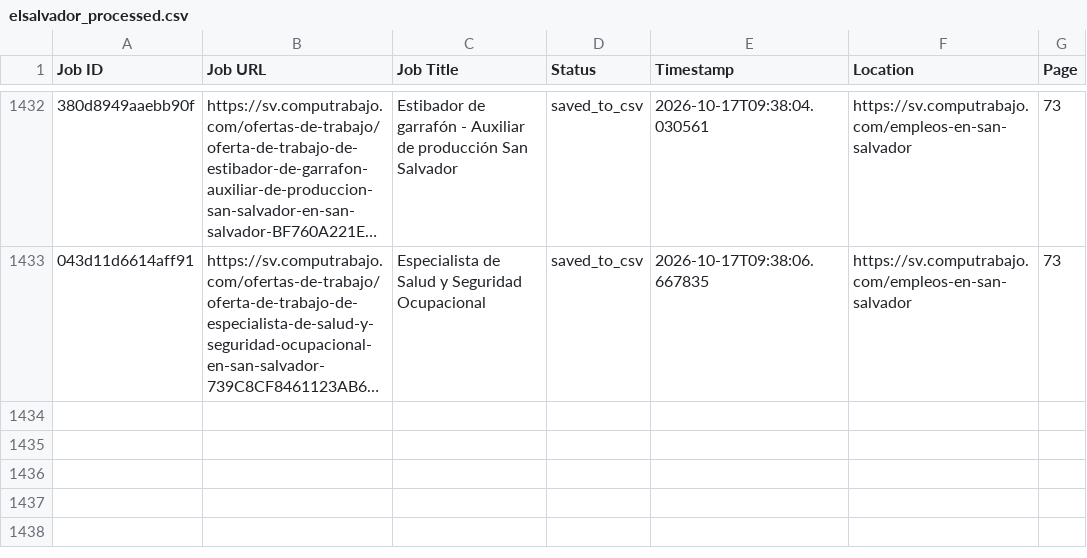
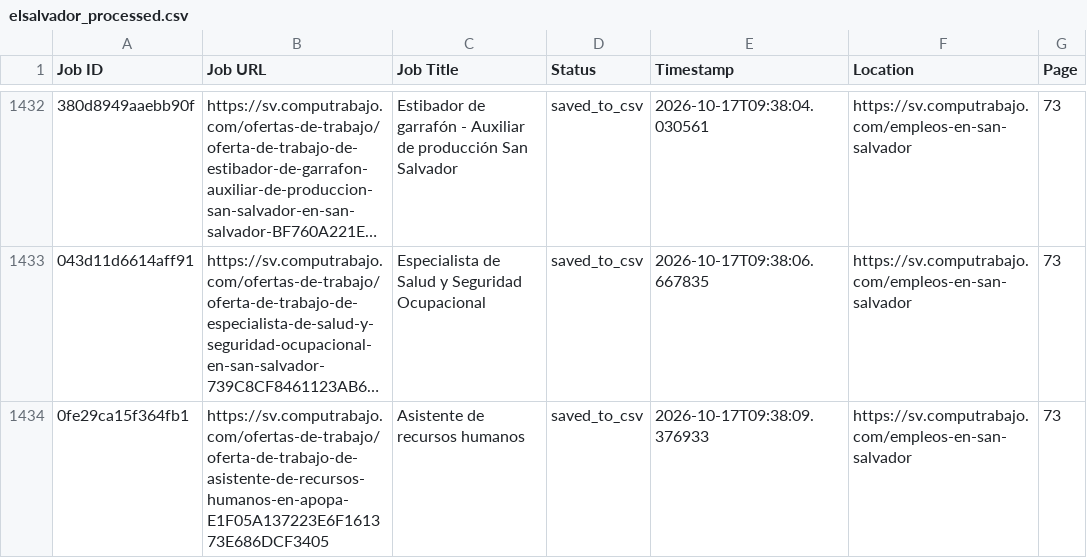
Before and after one commit to liliankason/computrabajo_elsalvador_scraper, a CSV file: elsalvador_processed.csv, drawn as a sheet; only a part is shown, gaps mark what is left out; long unchanged cells end in …; the diff names each change by its address in the sheet, - before the commit and + after, or states it on an @@ line.

```diff
--- a/elsalvador_processed.csv
+++ b/elsalvador_processed.csv
+row 1434: 0fe29ca15f364fb1 | https://sv.computrabajo.com/ofertas-de-trabajo/oferta-de-trabajo-de-asistente-de-recursos-humanos-en-apopa-E1F05A137223E6F161373E686DCF3405 | Asistente de recursos humanos | saved_to_csv | 2026-10-17T09:38:09.376933 | https://sv.computrabajo.com/empleos-en-san-salvador | 73
```
Also changed, not shown: 2 other files.
